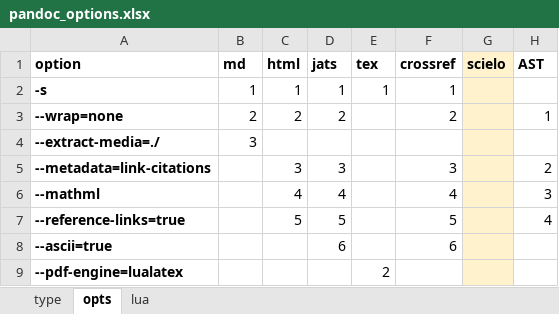
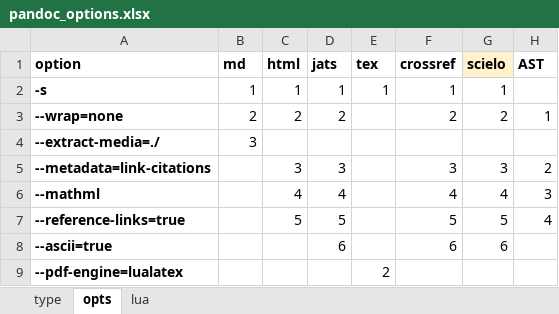
Before and after one commit to estedeahora/guri, an Excel workbook: data-raw/pandoc_options.xlsx, sheet opts, drawn as a sheet; values as stored, in another font and other column widths than the file's, no borders; the diff names each change by its address in the sheet, - before the commit and + after, or states it on an @@ line.

```diff
--- a/data-raw/pandoc_options.xlsx (sheet opts)
+++ b/data-raw/pandoc_options.xlsx (sheet opts)
-G2 (scielo): (empty)
+G2 (scielo): 1
-G2:G9 fill: #FFF2CC
+G2:G9 fill: none
-G3 (scielo): (empty)
+G3 (scielo): 2
-G5 (scielo): (empty)
+G5 (scielo): 3
-G6 (scielo): (empty)
+G6 (scielo): 4
-G7 (scielo): (empty)
+G7 (scielo): 5
-G8 (scielo): (empty)
+G8 (scielo): 6
```
Also changed, not shown: sheet lua, sheet type, 8 other files.
